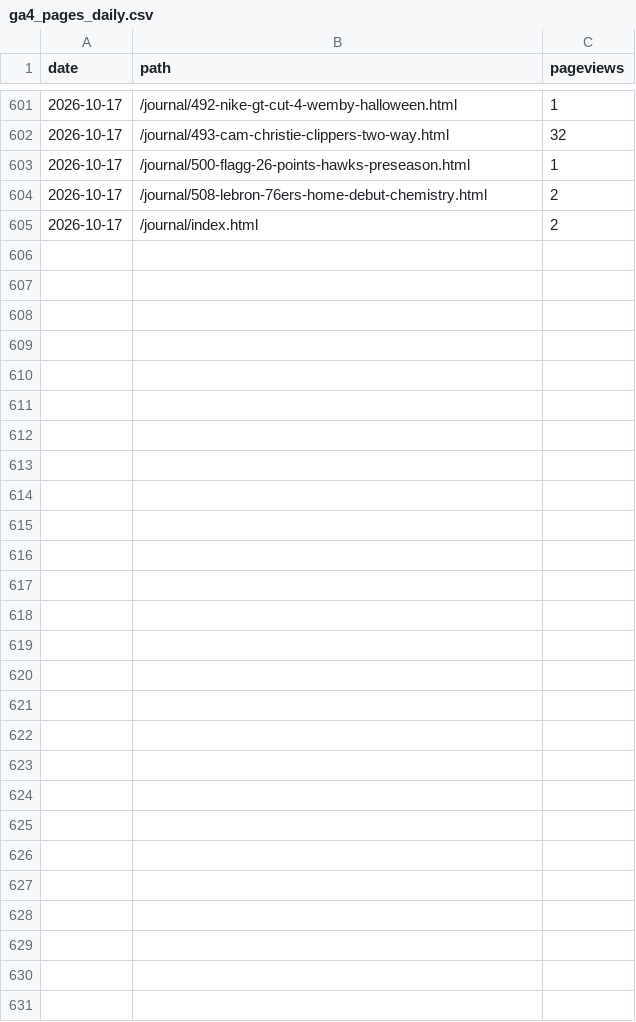
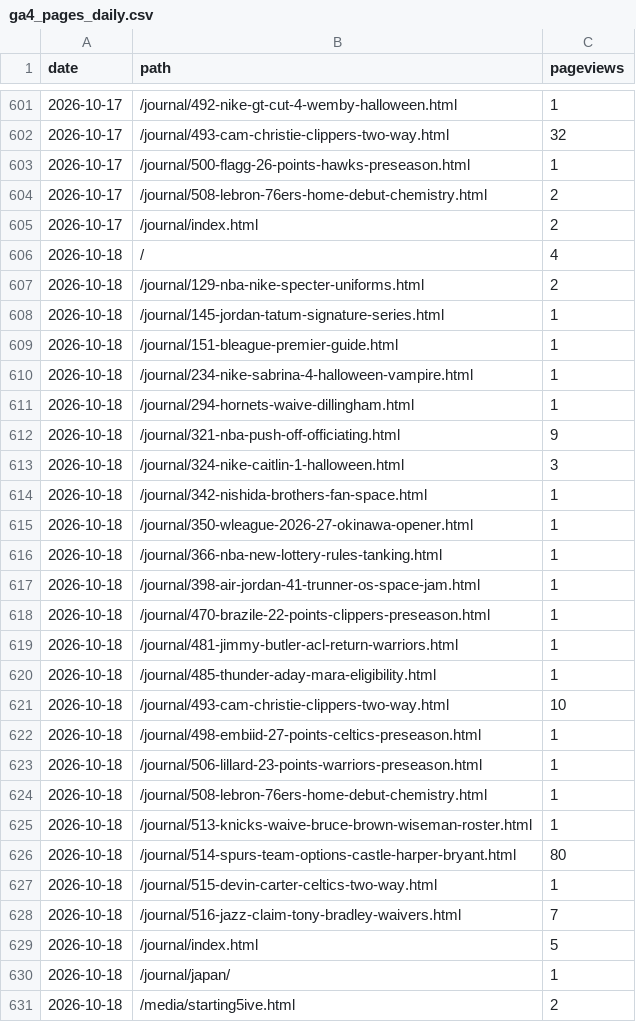
Before and after one commit to 610chris/610-sixten, a CSV file: journal_auto/analytics/data/daily/ga4_pages_daily.csv, drawn as a sheet; only a part is shown, gaps mark what is left out; the diff names each change by its address in the sheet, - before the commit and + after, or states it on an @@ line.

```diff
--- a/journal_auto/analytics/data/daily/ga4_pages_daily.csv
+++ b/journal_auto/analytics/data/daily/ga4_pages_daily.csv
+row 606: 2026-10-18 | / | 4
+row 607: 2026-10-18 | /journal/129-nba-nike-specter-uniforms.html | 2
+row 608: 2026-10-18 | /journal/145-jordan-tatum-signature-series.html | 1
+row 609: 2026-10-18 | /journal/151-bleague-premier-guide.html | 1
+row 610: 2026-10-18 | /journal/234-nike-sabrina-4-halloween-vampire.html | 1
+row 611: 2026-10-18 | /journal/294-hornets-waive-dillingham.html | 1
+row 612: 2026-10-18 | /journal/321-nba-push-off-officiating.html | 9
+row 613: 2026-10-18 | /journal/324-nike-caitlin-1-halloween.html | 3
+row 614: 2026-10-18 | /journal/342-nishida-brothers-fan-space.html | 1
+row 615: 2026-10-18 | /journal/350-wleague-2026-27-okinawa-opener.html | 1
+row 616: 2026-10-18 | /journal/366-nba-new-lottery-rules-tanking.html | 1
+row 617: 2026-10-18 | /journal/398-air-jordan-41-trunner-os-space-jam.html | 1
+row 618: 2026-10-18 | /journal/470-brazile-22-points-clippers-preseason.html | 1
+row 619: 2026-10-18 | /journal/481-jimmy-butler-acl-return-warriors.html | 1
+row 620: 2026-10-18 | /journal/485-thunder-aday-mara-eligibility.html | 1
+row 621: 2026-10-18 | /journal/493-cam-christie-clippers-two-way.html | 10
+row 622: 2026-10-18 | /journal/498-embiid-27-points-celtics-preseason.html | 1
+row 623: 2026-10-18 | /journal/506-lillard-23-points-warriors-preseason.html | 1
+row 624: 2026-10-18 | /journal/508-lebron-76ers-home-debut-chemistry.html | 1
+row 625: 2026-10-18 | /journal/513-knicks-waive-bruce-brown-wiseman-roster.html | 1
+row 626: 2026-10-18 | /journal/514-spurs-team-options-castle-harper-bryant.html | 80
+row 627: 2026-10-18 | /journal/515-devin-carter-celtics-two-way.html | 1
+row 628: 2026-10-18 | /journal/516-jazz-claim-tony-bradley-waivers.html | 7
+row 629: 2026-10-18 | /journal/index.html | 5
+row 630: 2026-10-18 | /journal/japan/ | 1
+row 631: 2026-10-18 | /media/starting5ive.html | 2
```
Also changed, not shown: journal_auto/analytics/data/daily/ga4_articles_28d.csv, journal_auto/analytics/data/daily/ga4_channels_daily.csv, 13 other files.
